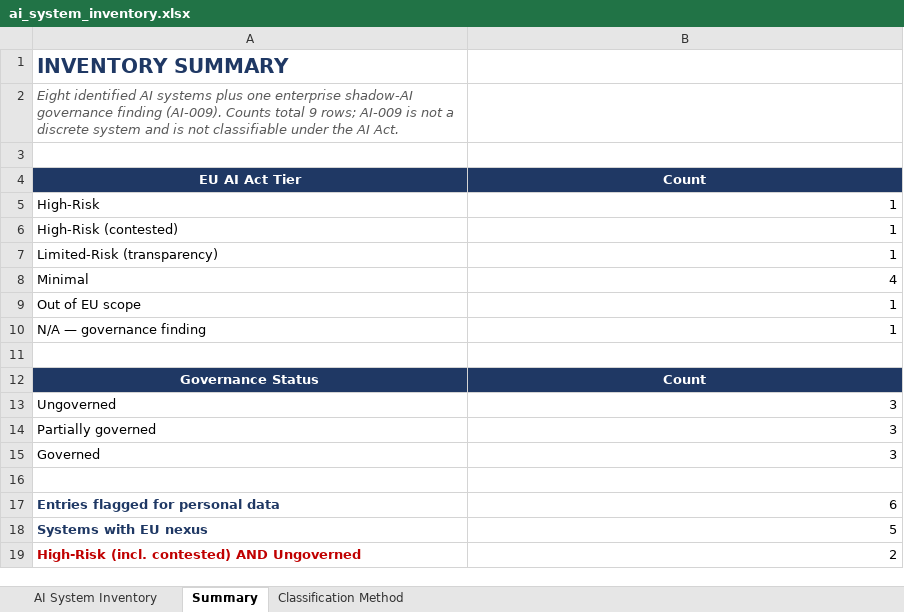
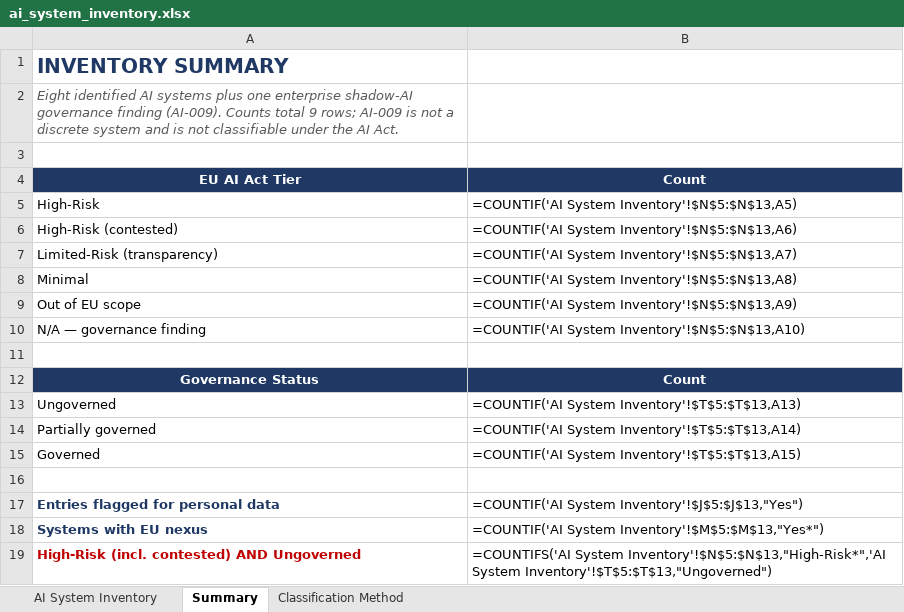
Before and after one commit to moski001/grc-portfolio, an Excel workbook: 05-halcyon-ai-governance/artifacts/ai_system_inventory.xlsx, sheet Summary, drawn as a sheet; values as stored, in another font and other column widths than the file's, no borders; formulas without a stored value are shown as written; the diff names each change by its address in the sheet, - before the commit and + after, or states it on an @@ line.

```diff
--- a/05-halcyon-ai-governance/artifacts/ai_system_inventory.xlsx (sheet Summary)
+++ b/05-halcyon-ai-governance/artifacts/ai_system_inventory.xlsx (sheet Summary)
-B5: 1
+B5: =COUNTIF('AI System Inventory'!$N$5:$N$13,A5)
-B6: 1
+B6: =COUNTIF('AI System Inventory'!$N$5:$N$13,A6)
-B7: 1
+B7: =COUNTIF('AI System Inventory'!$N$5:$N$13,A7)
-B8: 4
+B8: =COUNTIF('AI System Inventory'!$N$5:$N$13,A8)
-B9: 1
+B9: =COUNTIF('AI System Inventory'!$N$5:$N$13,A9)
-B10: 1
+B10: =COUNTIF('AI System Inventory'!$N$5:$N$13,A10)
-B13: 3
+B13: =COUNTIF('AI System Inventory'!$T$5:$T$13,A13)
-B14: 3
+B14: =COUNTIF('AI System Inventory'!$T$5:$T$13,A14)
-B15: 3
+B15: =COUNTIF('AI System Inventory'!$T$5:$T$13,A15)
-B17: 6
+B17: =COUNTIF('AI System Inventory'!$J$5:$J$13,"Yes")
-B18: 5
+B18: =COUNTIF('AI System Inventory'!$M$5:$M$13,"Yes*")
-B19: 2
+B19: =COUNTIFS('AI System Inventory'!$N$5:$N$13,"High-Risk*",'AI System Inventory'!$T$5:$T$13,"Ungoverned")
```
Also changed, not shown: sheet AI System Inventory, 01-meridian-health-grc-program/artifacts/nist_csf_gap_assessment.xlsx, 01-meridian-health-grc-program/artifacts/risk_register.xlsx, 18 other files.
